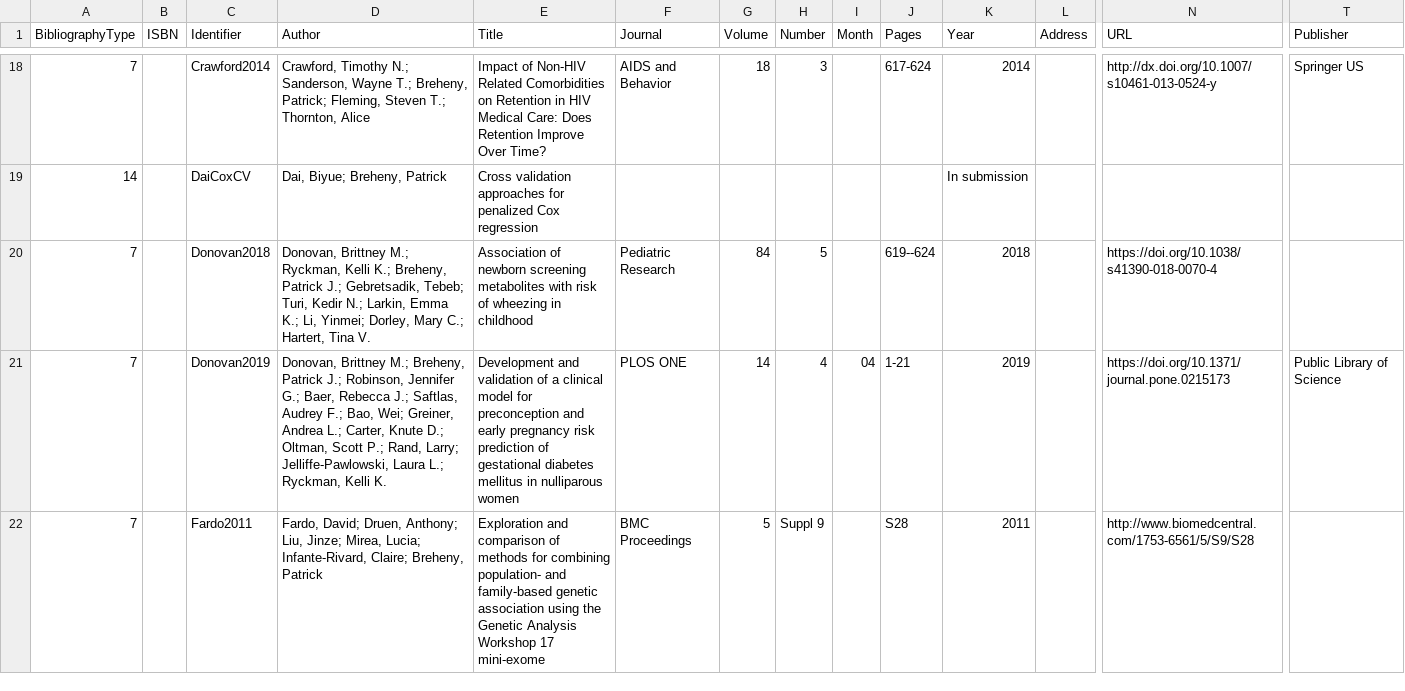
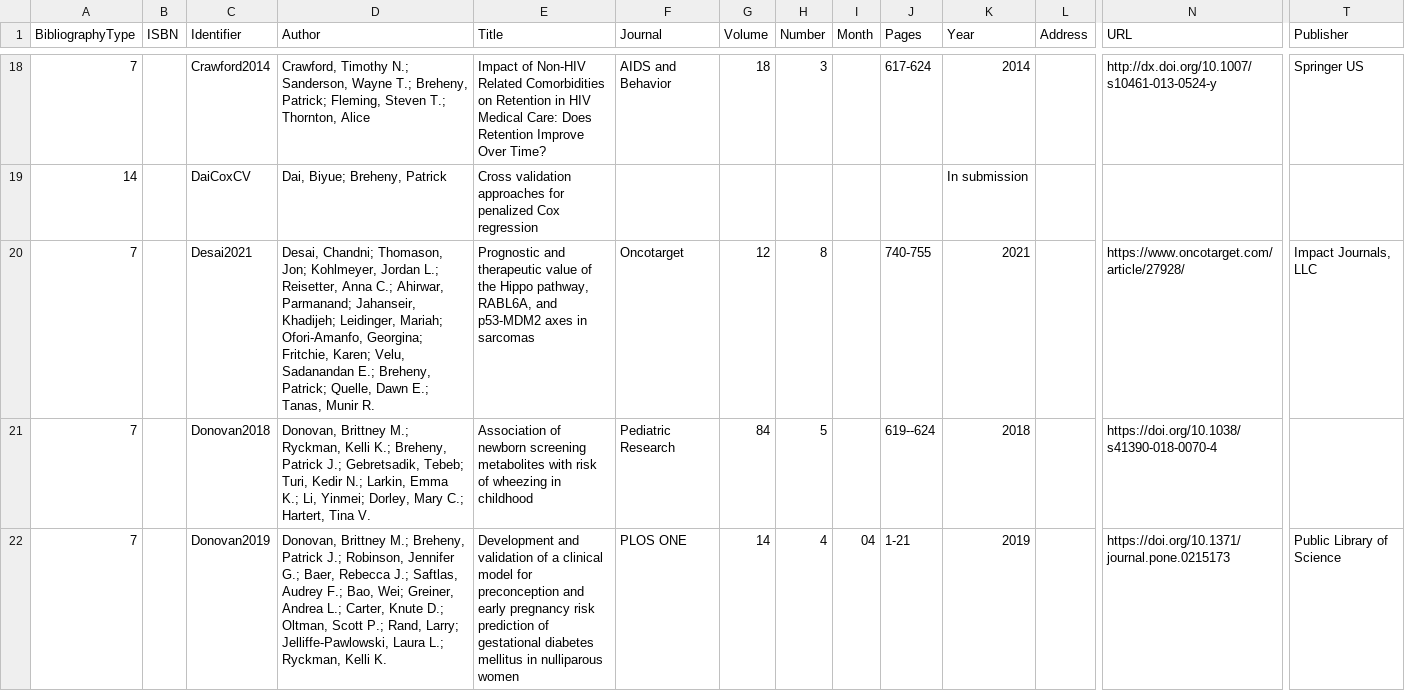
Before and after one commit to pbreheny/web, a CSV file: pubs/cv.csv, drawn as a sheet; only a part is shown, gaps mark what is left out; the shorter side is filled out with more unchanged rows; rows hold the shown columns only; the diff names each change by its address in the sheet, - before the commit and + after, or states it on an @@ line.

Commit message:
Desai2021

```diff
--- a/pubs/cv.csv
+++ b/pubs/cv.csv
+row 20: 7 |  | Desai2021 | Desai, Chandni; Thomason, Jon; Kohlmeyer, Jordan L.; Reisetter, Anna C.; Ahirwar, Parmanand; Jahanseir, Khadijeh; Leidinger, Mariah; Ofori-Amanfo, Georgina; Fritchie, Karen; Velu, Sadanandan E.; Breheny, Patrick; Quelle, Dawn E.; Tanas, Munir R. | Prognostic and therapeutic value of the Hippo pathway, RABL6A, and p53-MDM2 axes in sarcomas | Oncotarget | 12 | 8 |  | 740-755 | 2021 |  | https://www.oncotarget.com/article/27928/ | Impact Journals, LLC
```
Also changed, not shown: 1 other file.
